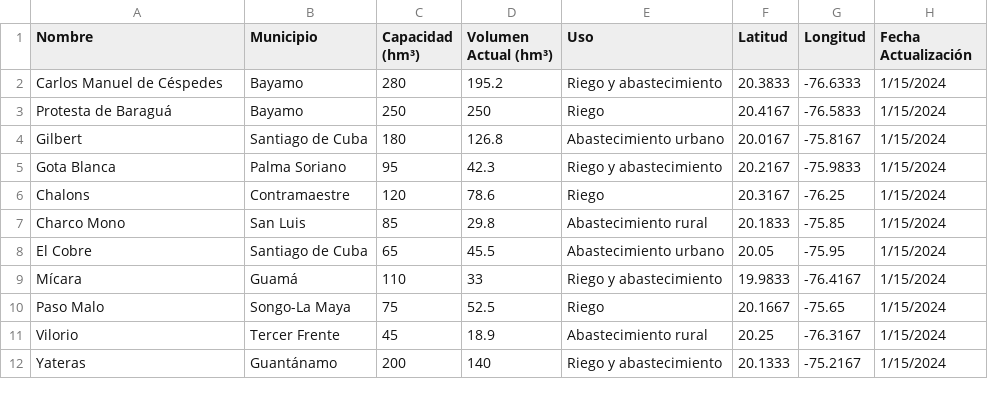
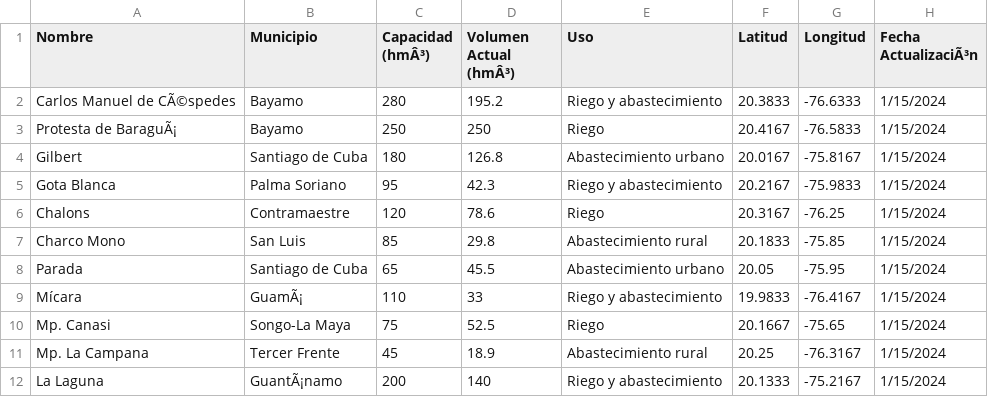
Before and after one commit to elabordepozo/Embalses-SCU, a CSV file: BD/embalses_santiago_cuba.csv, drawn as a sheet; the diff names each change by its address in the sheet, - before the commit and + after, or states it on an @@ line.

Commit message:
Actualización automática 2025-10-19 12:41:15

```diff
--- a/BD/embalses_santiago_cuba.csv
+++ b/BD/embalses_santiago_cuba.csv
-C1: Capacidad (hm³)
+C1: Capacidad (hmÂ³)
-D1: Volumen Actual (hm³)
+D1: Volumen Actual (hmÂ³)
-H1: Fecha Actualización
+H1: Fecha ActualizaciÃ³n
-A2 (Nombre): Carlos Manuel de Céspedes
+A2 (Nombre): Carlos Manuel de CÃ©spedes
-A3 (Nombre): Protesta de Baraguá
+A3 (Nombre): Protesta de BaraguÃ¡
-A8 (Nombre): El Cobre
+A8 (Nombre): Parada
-B9 (Municipio): Guamá
+B9 (Municipio): GuamÃ¡
-A10 (Nombre): Paso Malo
+A10 (Nombre): Mp. Canasi
-A11 (Nombre): Vilorio
+A11 (Nombre): Mp. La Campana
-A12 (Nombre): Yateras
+A12 (Nombre): La Laguna
-B12 (Municipio): Guantánamo
+B12 (Municipio): GuantÃ¡namo
```
Also changed, not shown: 2 other files.
